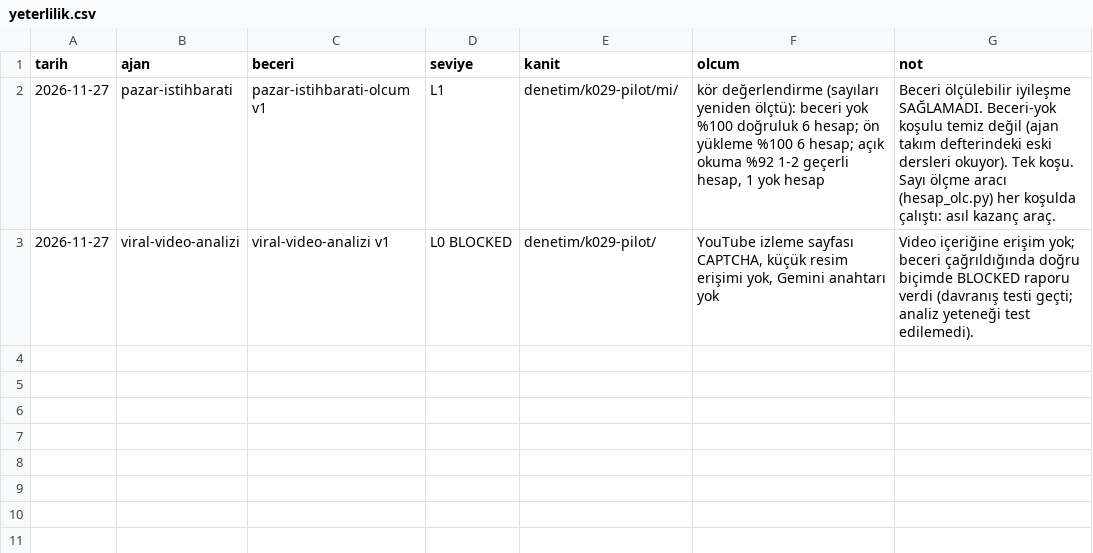
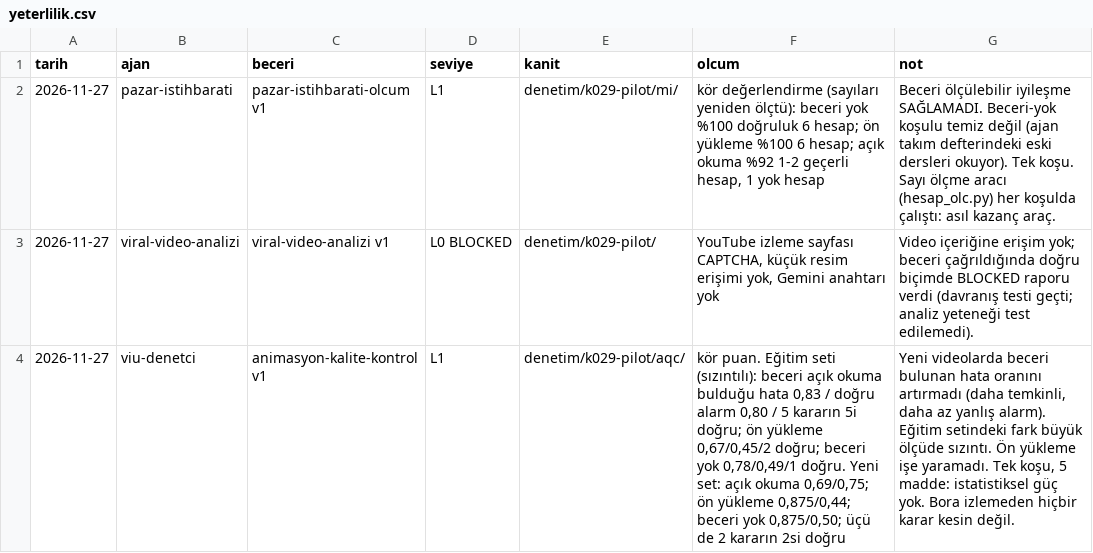
Before and after one commit to seaevill/AI-Media-Company, a CSV file: denetim/yeterlilik.csv, drawn as a sheet; the diff names each change by its address in the sheet, - before the commit and + after, or states it on an @@ line.

```diff
--- a/denetim/yeterlilik.csv
+++ b/denetim/yeterlilik.csv
+row 4: 2026-11-27 | viu-denetci | animasyon-kalite-kontrol v1 | L1 | denetim/k029-pilot/aqc/ | kör puan. Eğitim seti (sızıntılı): beceri açık okuma bulduğu hata 0,83 / doğru alarm 0,80 / 5 kararın 5i doğru; ön yükleme 0,67/0,45/2 doğru; beceri yok 0,78/0,49/1 doğru. Yeni set: açık okuma 0,69/0,75; ön yükleme 0,875/0,44; beceri yok 0,875/0,50; üçü de 2 kararın 2si doğru | Yeni videolarda beceri bulunan hata oranını artırmadı (daha temkinli, daha az yanlış alarm). Eğitim setindeki fark büyük ölçüde sızıntı. Ön yükleme işe yaramadı. Tek koşu, 5 madde: istatistiksel güç yok. Bora izlemeden hiçbir karar kesin değil.
```
Also changed, not shown: 3 other files.
